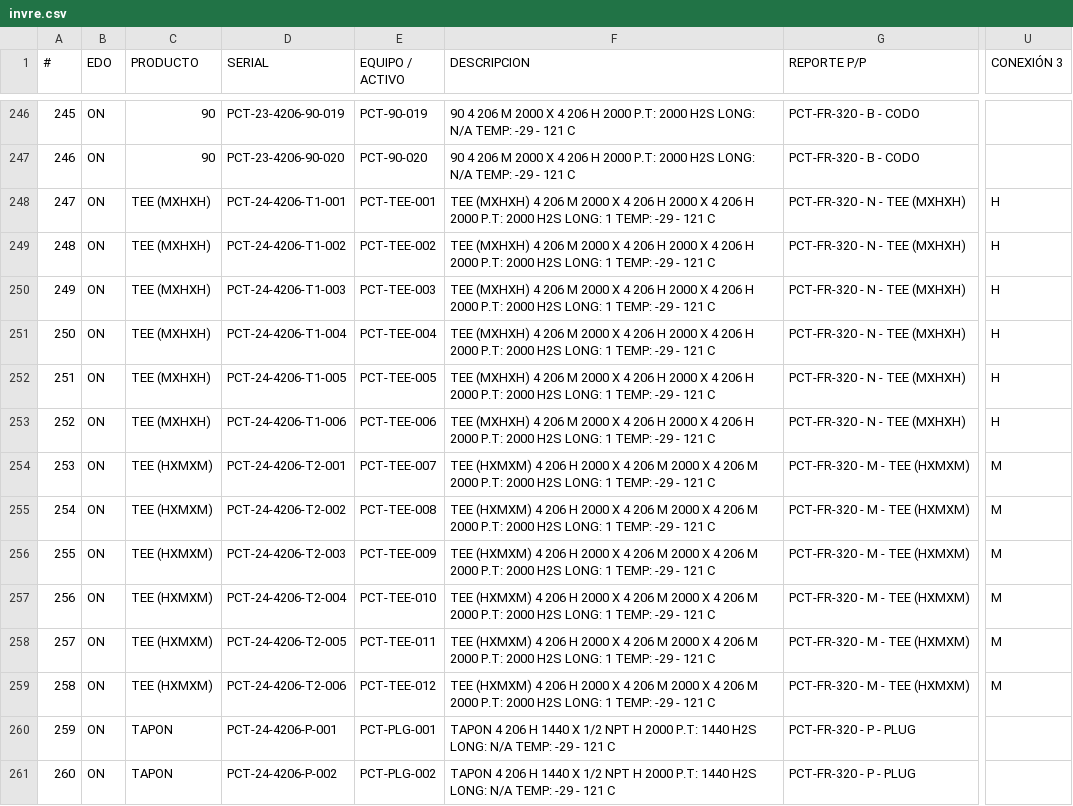
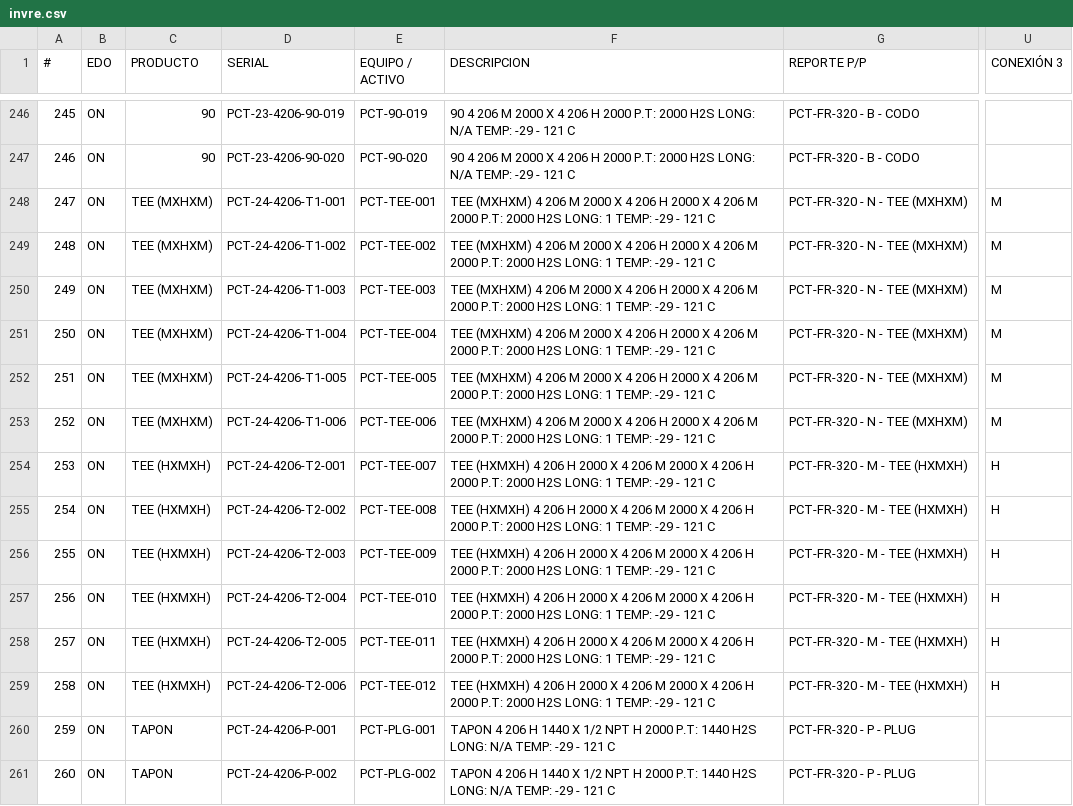
Before and after one commit to unknownshopper/xpct, a CSV file: docs/invre.csv, drawn as a sheet; only a part is shown, gaps mark what is left out; the diff covers the shown part only; the diff names each change by its address in the sheet, - before the commit and + after, or states it on an @@ line.

```diff
--- a/docs/invre.csv
+++ b/docs/invre.csv
-C248:C253 (PRODUCTO): TEE (MXHXH)
+C248:C253 (PRODUCTO): TEE (MXHXM)
-F248:F253 (DESCRIPCION): TEE (MXHXH) 4 206 M 2000 X 4 206 H 2000 X 4 206 H 2000 P.T:…
+F248:F253 (DESCRIPCION): TEE (MXHXM) 4 206 M 2000 X 4 206 H 2000 X 4 206 M 2000 P.T:…
-G248:G253 (REPORTE P/P): PCT-FR-320 - N - TEE (MXHXH)
+G248:G253 (REPORTE P/P): PCT-FR-320 - N - TEE (MXHXM)
-U248:U253 (CONEXIÓN 3): H
+U248:U253 (CONEXIÓN 3): M
-C254:C259 (PRODUCTO): TEE (HXMXM)
+C254:C259 (PRODUCTO): TEE (HXMXH)
-F254:F259 (DESCRIPCION): TEE (HXMXM) 4 206 H 2000 X 4 206 M 2000 X 4 206 M 2000 P.T:…
+F254:F259 (DESCRIPCION): TEE (HXMXH) 4 206 H 2000 X 4 206 M 2000 X 4 206 H 2000 P.T:…
-G254:G259 (REPORTE P/P): PCT-FR-320 - M - TEE (HXMXM)
+G254:G259 (REPORTE P/P): PCT-FR-320 - M - TEE (HXMXH)
-U254:U259 (CONEXIÓN 3): M
+U254:U259 (CONEXIÓN 3): H
```
Also changed, not shown: 56 edited cells elsewhere in this file, 10 other files.
